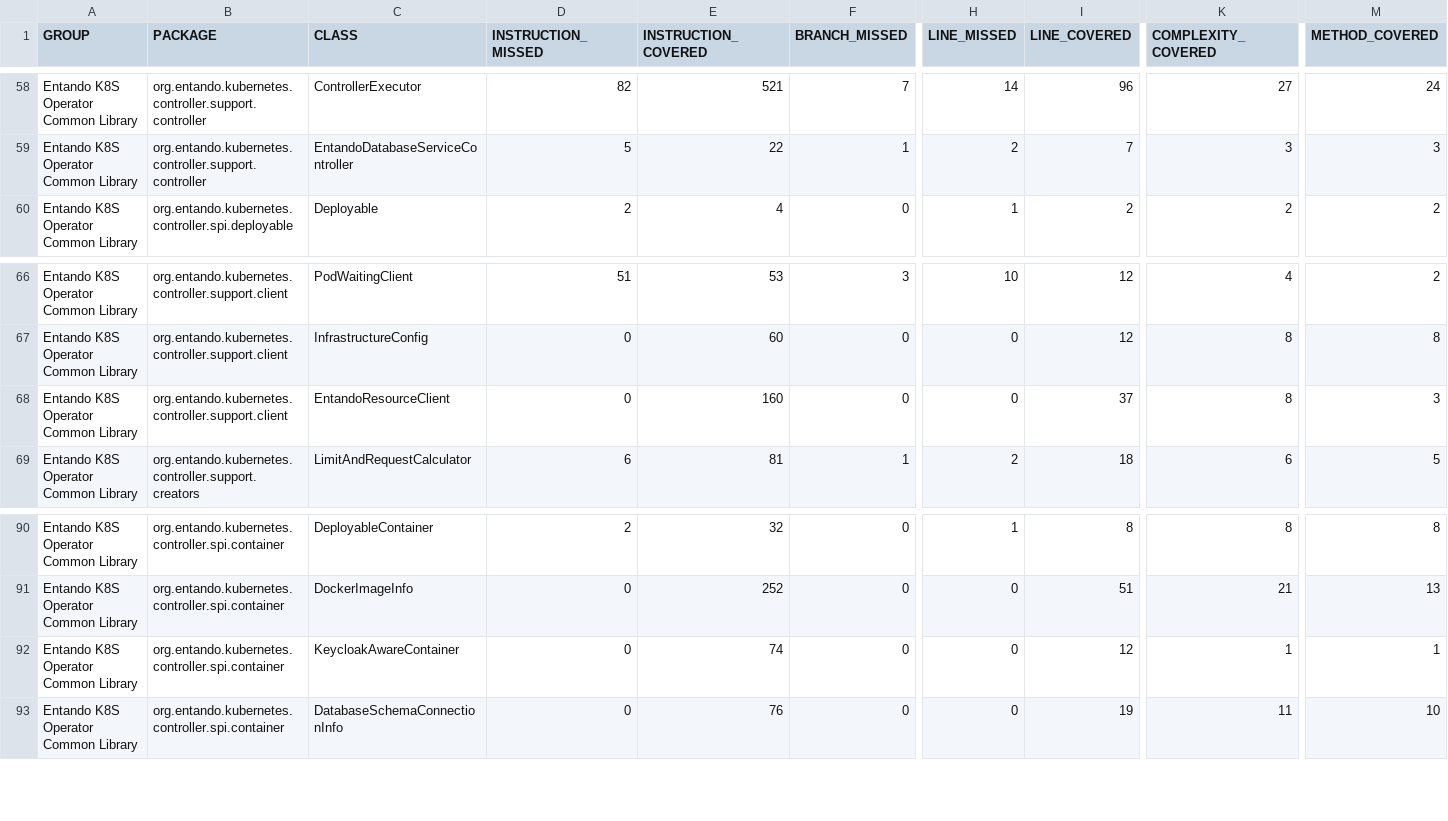
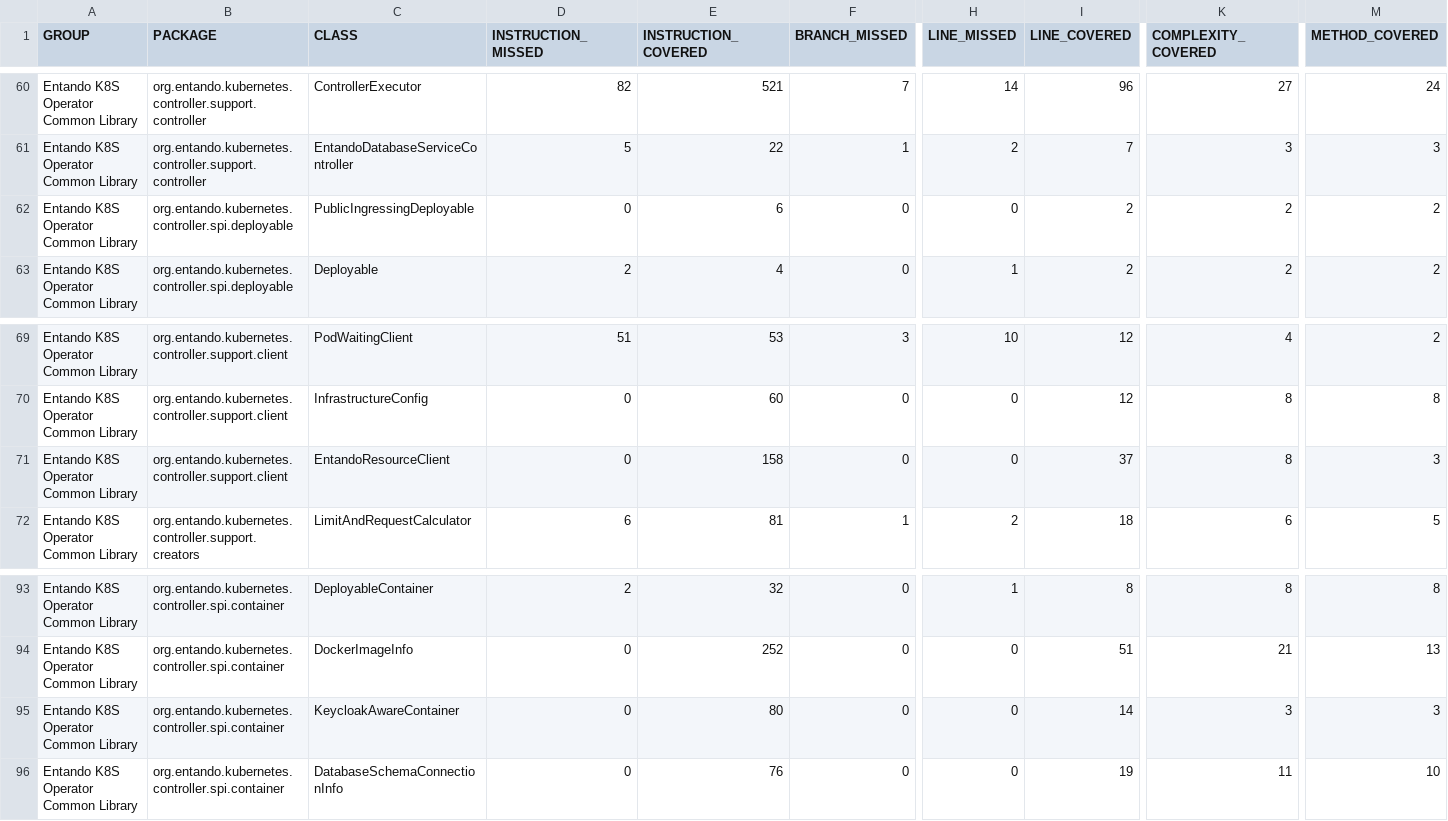
Before and after one commit to entando-k8s/devops-results-2021-02-18, a CSV file: entando-k8s-operator-common/PR-53/jacoco/jacoco.csv, drawn as a sheet; only a part is shown, gaps mark what is left out; addresses are those after the commit; rows hold the shown columns only; the diff covers the shown part only; the diff names each change by its address in the sheet, - before the commit and + after, or states it on an @@ line.

Commit message:
Publishing files for path entando-k8s-operator-common/PR-53

```diff
--- a/entando-k8s-operator-common/PR-53/jacoco/jacoco.csv
+++ b/entando-k8s-operator-common/PR-53/jacoco/jacoco.csv
+row 62: Entando K8S Operator Common Library | org.entando.kubernetes.controller.spi.deployable | PublicIngressingDeployable | 0 | 6 | 0 | 0 | 2 | 2 | 2
-E71 (INSTRUCTION_COVERED): 160
+E71 (INSTRUCTION_COVERED): 158
-E95 (INSTRUCTION_COVERED): 74
+E95 (INSTRUCTION_COVERED): 80
-I95 (LINE_COVERED): 12
+I95 (LINE_COVERED): 14
-K95 (COMPLEXITY_COVERED): 1
+K95 (COMPLEXITY_COVERED): 3
-M95 (METHOD_COVERED): 1
+M95 (METHOD_COVERED): 3
```
Also changed, not shown: 2 added rows and 31 edited cells elsewhere in this file, 59 other files.
